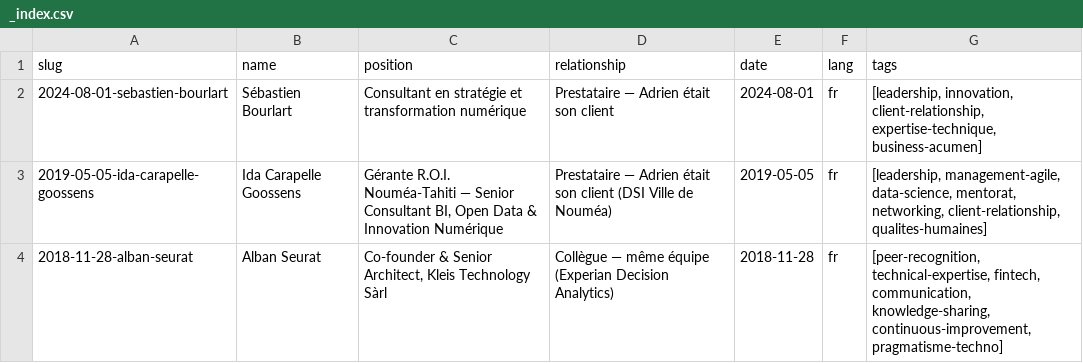
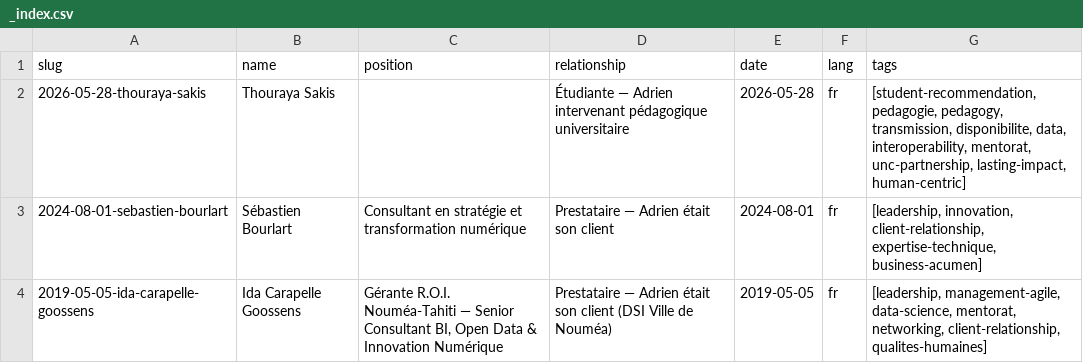
Before and after one commit to adriens/whoami, a CSV file: data/linkedin/adrien-sales/recommendations/_index.csv, drawn as a sheet; only a part is shown; the shorter side is filled out with more unchanged rows; the diff names each change by its address in the sheet, - before the commit and + after, or states it on an @@ line.

```diff
--- a/data/linkedin/adrien-sales/recommendations/_index.csv
+++ b/data/linkedin/adrien-sales/recommendations/_index.csv
+row 2: 2026-05-28-thouraya-sakis | Thouraya Sakis |  | Étudiante — Adrien intervenant pédagogique universitaire | 2026-05-28 | fr | [student-recommendation, pedagogie, pedagogy, transmission, disponibilite, data, interoperability, mentorat, unc-partnership, lasting-impact, human-centric]
```
Also changed, not shown: 2 other files.
